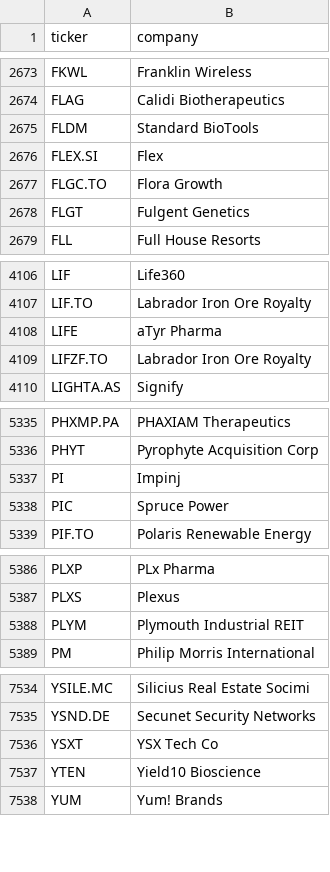
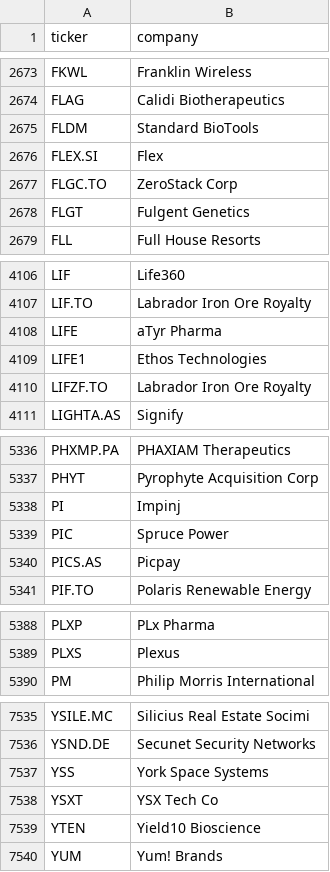
Before and after one commit to andrei1234D/GPT5, a CSV file: data/universe.csv, drawn as a sheet; only a part is shown, gaps mark what is left out.

```diff
--- a/data/universe.csv
+++ b/data/universe.csv
@@ -2676,3 +2676,3 @@ FLDM,Standard BioTools
 FLEX.SI,Flex
-FLGC.TO,Flora Growth
+FLGC.TO,ZeroStack Corp
 FLGT,Fulgent Genetics
@@ -4108,2 +4108,3 @@ LIF.TO,Labrador Iron Ore Royalty
 LIFE,aTyr Pharma
+LIFE1,Ethos Technologies
 LIFZF.TO,Labrador Iron Ore Royalty
@@ -5338,2 +5339,3 @@ PI,Impinj
 PIC,Spruce Power
+PICS.AS,Picpay
 PIF.TO,Polaris Renewable Energy
@@ -5387,3 +5389,2 @@ PLXP,PLx Pharma
 PLXS,Plexus
-PLYM,Plymouth Industrial REIT
 PM,Philip Morris International
@@ -7535,2 +7536,3 @@ YSILE.MC,Silicius Real Estate Socimi
 YSND.DE,Secunet Security Networks
+YSS,York Space Systems
 YSXT,YSX Tech Co
```
Also changed, not shown: data/stage1_enhancer_bonus.csv, data/stage1_kept.csv, 3 other files.
